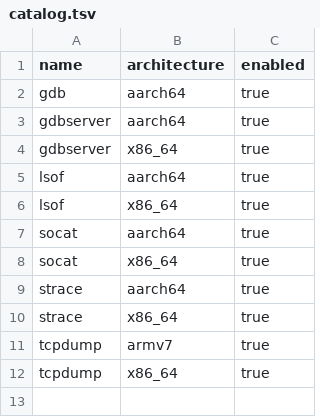
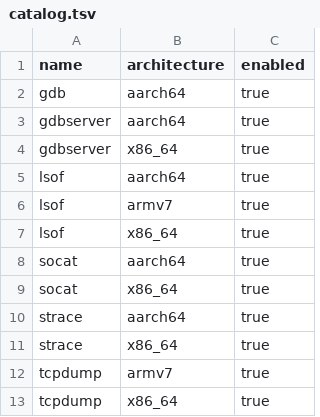
Before and after one commit to w0ot-net/StaticBins, a TSV file: recipes/catalog.tsv, drawn as a sheet.

Commit message:
add armv7 lsof

```diff
--- a/recipes/catalog.tsv
+++ b/recipes/catalog.tsv
@@ -5,2 +5,3 @@ gdbserver	x86_64	true
 lsof	aarch64	true
+lsof	armv7	true
 lsof	x86_64	true
```
Also changed, not shown: 17 other files.
